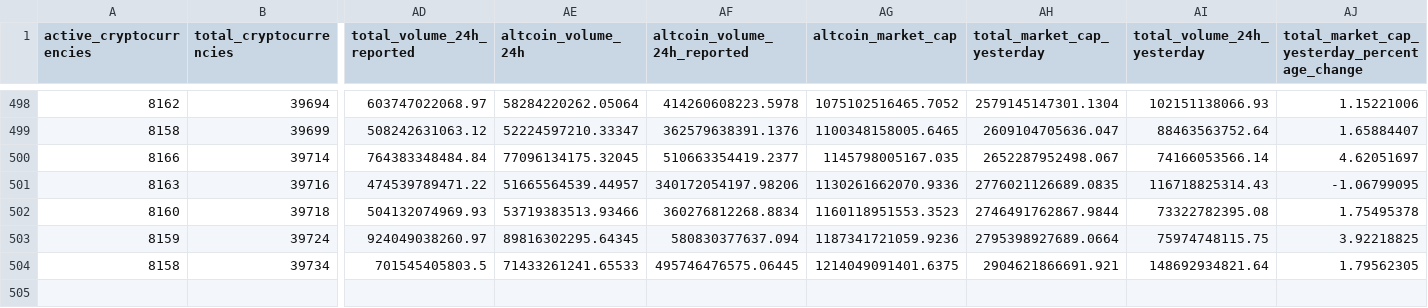
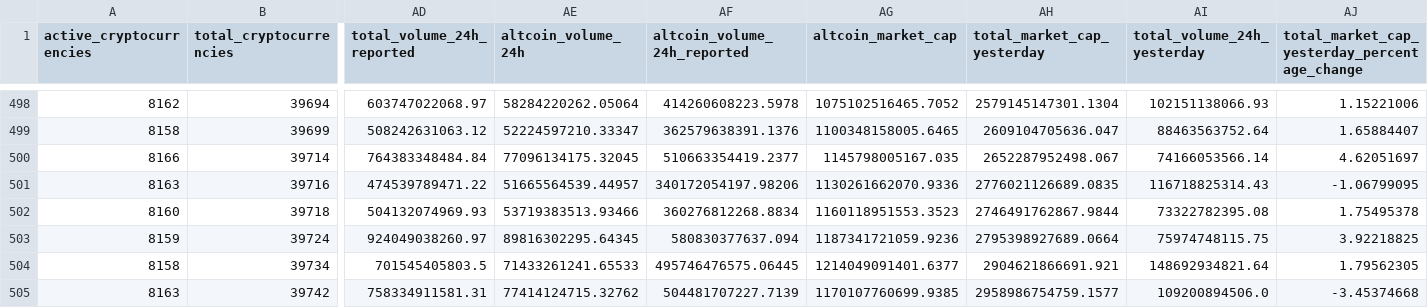
Before and after one commit to jorickdefraine/cmc-quotes-fetcher, a CSV file: data.csv, drawn as a sheet; only a part is shown, gaps mark what is left out; rows hold the shown columns only; the diff names each change by its address in the sheet, - before the commit and + after, or states it on an @@ line.

```diff
--- a/data.csv
+++ b/data.csv
-AG504 (altcoin_market_cap): 1214049091401.6375
+AG504 (altcoin_market_cap): 1214049091401.6377
+row 505: 8163 | 39742 | 758334911581.31 | 77414124715.32762 | 504481707227.7139 | 1170107760699.9385 | 2958986754759.1577 | 109200894506.0 | -3.45374668
```
